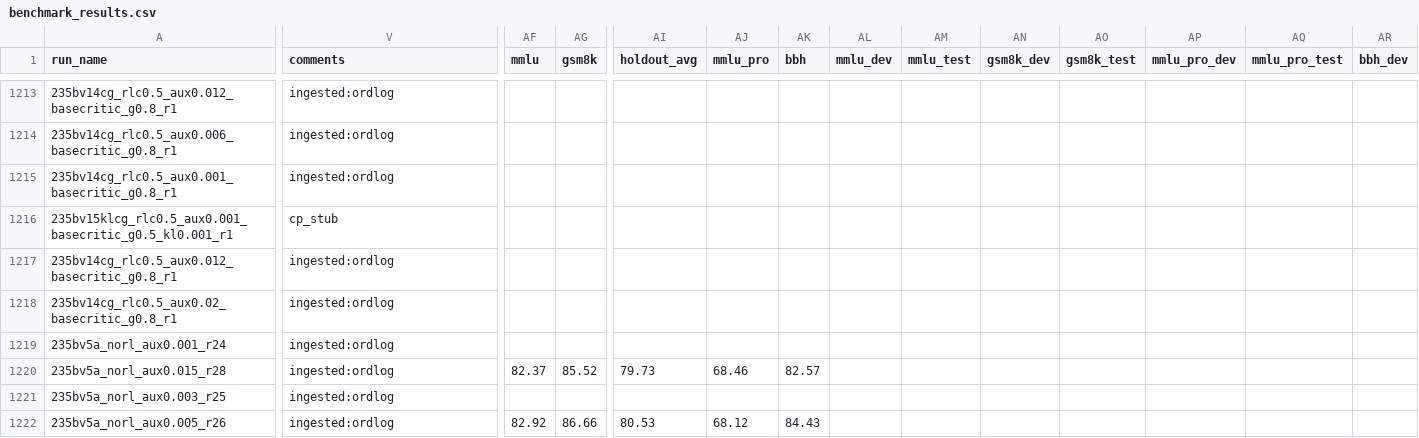
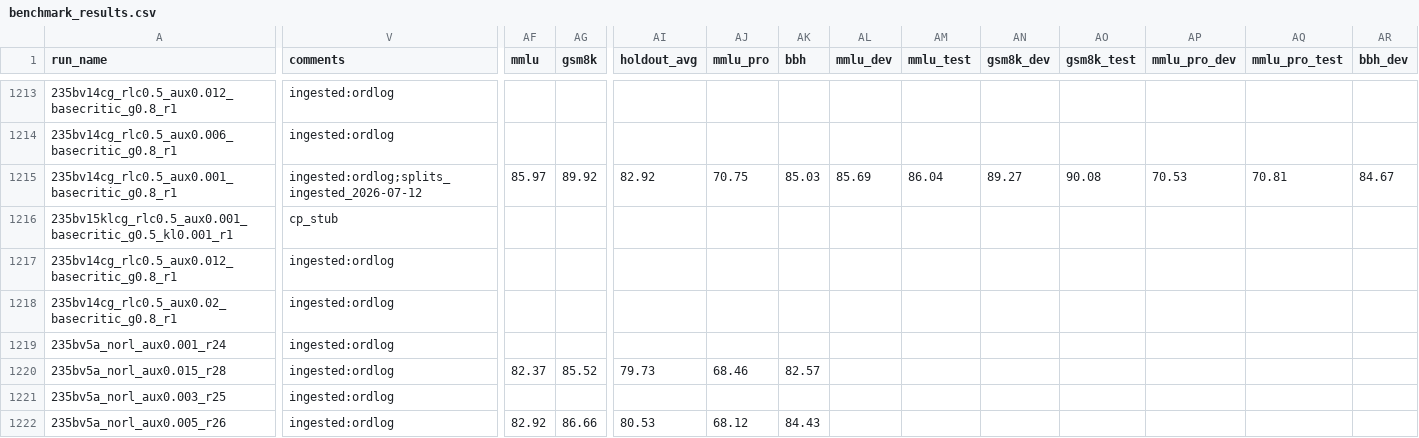
Before and after one commit to jondebug/Pai-Megatron-Patch, a CSV file: examples/qwen3/benchmarks/benchmark_results.csv, drawn as a sheet; only a part is shown, gaps mark what is left out; the diff covers the shown part only; the diff names each change by its address in the sheet, - before the commit and + after, or states it on an @@ line.

Commit message:
auto: splits+cp ingest 2026-07-13T10:46:14Z

```diff
--- a/examples/qwen3/benchmarks/benchmark_results.csv
+++ b/examples/qwen3/benchmarks/benchmark_results.csv
-V1215 (comments): ingested:ordlog
+V1215 (comments): ingested:ordlog;splits_ingested_2026-07-12
-AF1215 (mmlu): (empty)
+AF1215 (mmlu): 85.97
-AG1215 (gsm8k): (empty)
+AG1215 (gsm8k): 89.92
-AI1215 (holdout_avg): (empty)
+AI1215 (holdout_avg): 82.92
-AJ1215 (mmlu_pro): (empty)
+AJ1215 (mmlu_pro): 70.75
-AK1215 (bbh): (empty)
+AK1215 (bbh): 85.03
-AL1215 (mmlu_dev): (empty)
+AL1215 (mmlu_dev): 85.69
-AM1215 (mmlu_test): (empty)
+AM1215 (mmlu_test): 86.04
-AN1215 (gsm8k_dev): (empty)
+AN1215 (gsm8k_dev): 89.27
-AO1215 (gsm8k_test): (empty)
+AO1215 (gsm8k_test): 90.08
-AP1215 (mmlu_pro_dev): (empty)
+AP1215 (mmlu_pro_dev): 70.53
-AQ1215 (mmlu_pro_test): (empty)
+AQ1215 (mmlu_pro_test): 70.81
-AR1215 (bbh_dev): (empty)
+AR1215 (bbh_dev): 84.67
```
Also changed, not shown: 3 edited cells elsewhere in this file.
